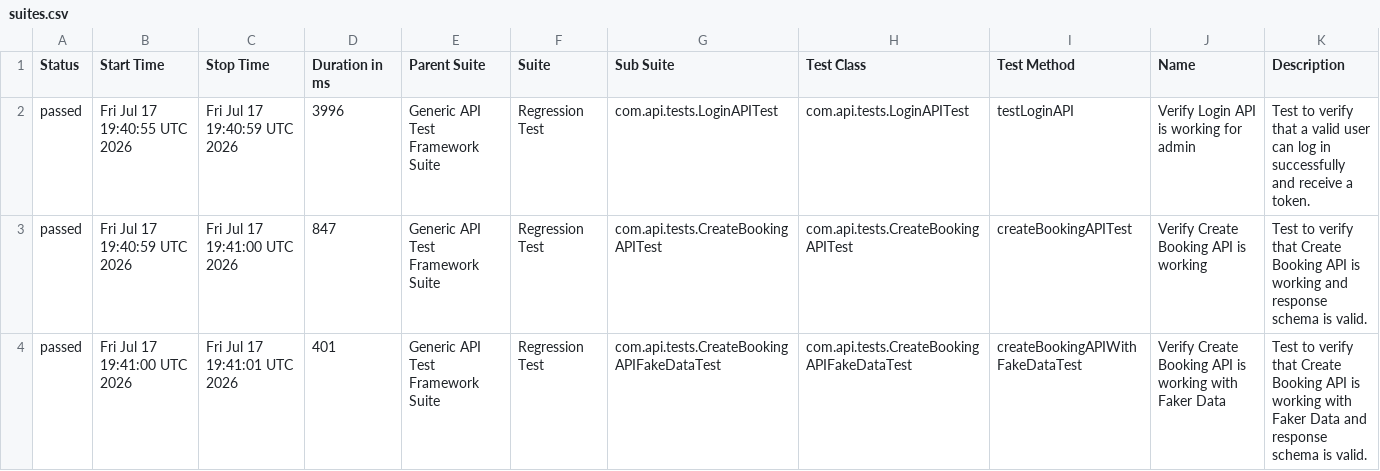
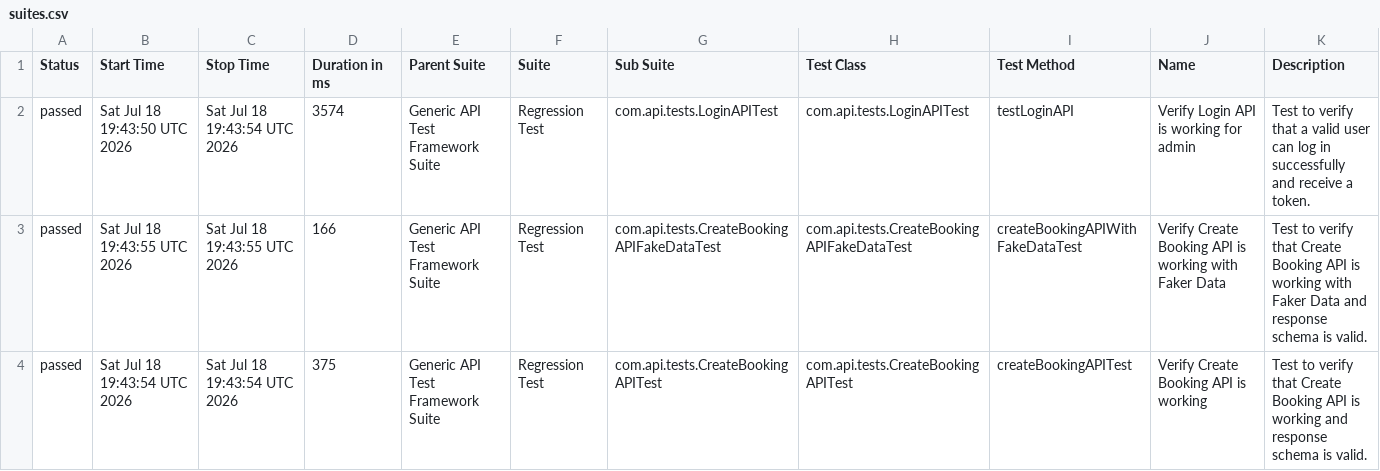
Before and after one commit to bishnu-das1191/generic-api-test-framework, a CSV file: data/suites.csv, drawn as a sheet.

```diff
--- a/data/suites.csv
+++ b/data/suites.csv
@@ -1,4 +1,4 @@
 "Status","Start Time","Stop Time","Duration in ms","Parent Suite","Suite","Sub Suite","Test Class","Test Method","Name","Description"
-"passed","Fri Jul 17 19:40:55 UTC 2026","Fri Jul 17 19:40:59 UTC 2026","3996","Generic API Test Framework Suite","Regression Test","com.api.tests.LoginAPITest","com.api.tests.LoginAPITest","testLoginAPI","Verify Login API is working for admin","Test to verify that a valid user can log in successfully and receive a token."
-"passed","Fri Jul 17 19:40:59 UTC 2026","Fri Jul 17 19:41:00 UTC 2026","847","Generic API Test Framework Suite","Regression Test","com.api.tests.CreateBookingAPITest","com.api.tests.CreateBookingAPITest","createBookingAPITest","Verify Create Booking API is working","Test to verify that Create Booking API is working and response schema is valid."
-"passed","Fri Jul 17 19:41:00 UTC 2026","Fri Jul 17 19:41:01 UTC 2026","401","Generic API Test Framework Suite","Regression Test","com.api.tests.CreateBookingAPIFakeDataTest","com.api.tests.CreateBookingAPIFakeDataTest","createBookingAPIWithFakeDataTest","Verify Create Booking API is working with Faker Data","Test to verify that Create Booking API is working with Faker Data and response schema is valid."
+"passed","Sat Jul 18 19:43:50 UTC 2026","Sat Jul 18 19:43:54 UTC 2026","3574","Generic API Test Framework Suite","Regression Test","com.api.tests.LoginAPITest","com.api.tests.LoginAPITest","testLoginAPI","Verify Login API is working for admin","Test to verify that a valid user can log in successfully and receive a token."
+"passed","Sat Jul 18 19:43:55 UTC 2026","Sat Jul 18 19:43:55 UTC 2026","166","Generic API Test Framework Suite","Regression Test","com.api.tests.CreateBookingAPIFakeDataTest","com.api.tests.CreateBookingAPIFakeDataTest","createBookingAPIWithFakeDataTest","Verify Create Booking API is working with Faker Data","Test to verify that Create Booking API is working with Faker Data and response schema is valid."
+"passed","Sat Jul 18 19:43:54 UTC 2026","Sat Jul 18 19:43:54 UTC 2026","375","Generic API Test Framework Suite","Regression Test","com.api.tests.CreateBookingAPITest","com.api.tests.CreateBookingAPITest","createBookingAPITest","Verify Create Booking API is working","Test to verify that Create Booking API is working and response schema is valid."
```
Also changed, not shown: 30 other files.
